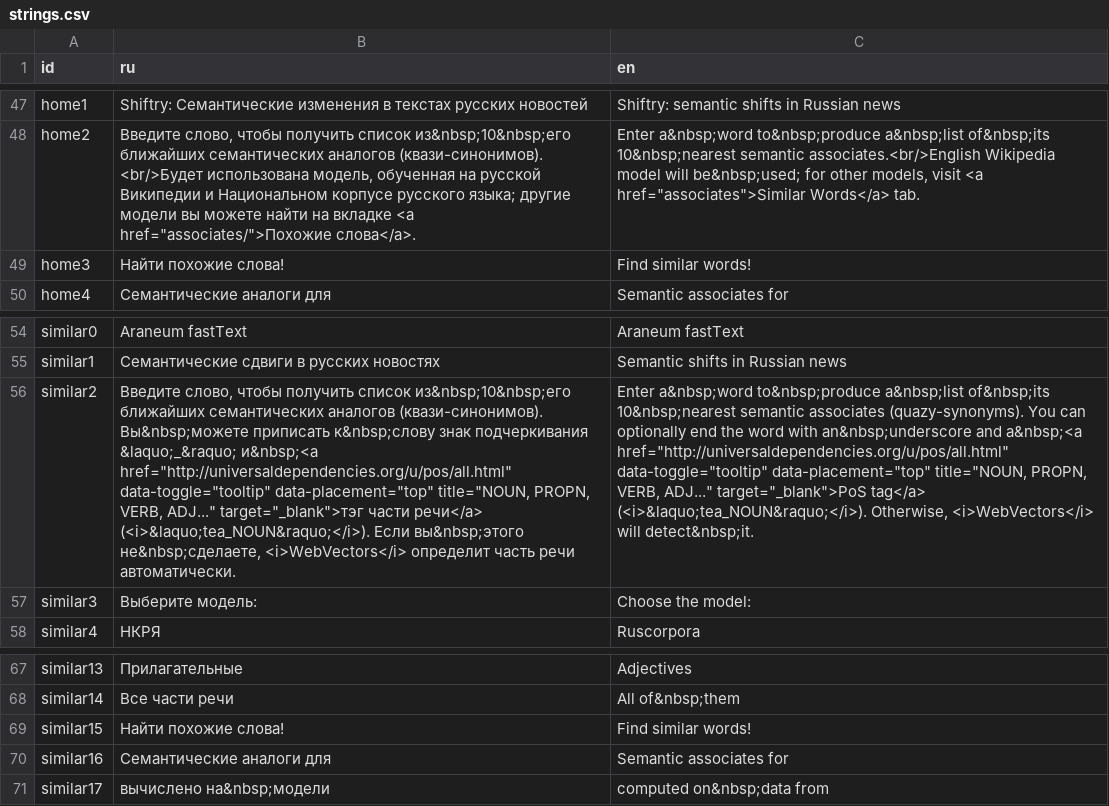
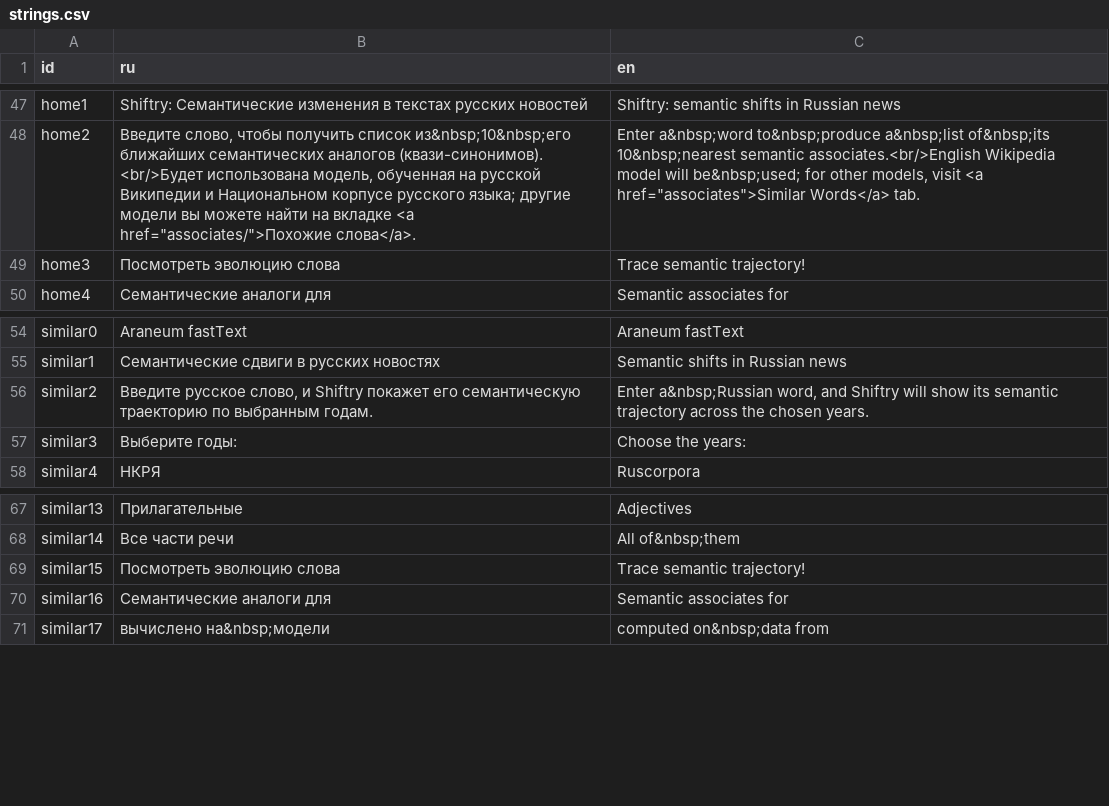
Before and after one commit to wadimiusz/diachrony_webvectors, a CSV file: strings.csv, drawn as a sheet; only a part is shown, gaps mark what is left out; the diff names each change by its address in the sheet, - before the commit and + after, or states it on an @@ line.

Commit message:
Handle OOV words gracefully

```diff
--- a/strings.csv
+++ b/strings.csv
-B49 (ru): Найти похожие слова!
+B49 (ru): Посмотреть эволюцию слова
-C49 (en): Find similar words!
+C49 (en): Trace semantic trajectory!
-B56 (ru): Введите слово, чтобы получить список из&nbsp;10&nbsp;его ближайших семантических аналогов (квази-синонимов). Вы&nbsp;можете приписать к&nbsp;слову знак подчеркивания &laquo;_&raquo; и&nbsp;<a href="http://universaldependencies.org/u/pos/all.html" data-toggle="tooltip" data-placement="top" title="NOUN, PROPN, VERB, ADJ..." target="_blank">тэг части речи</a> (<i>&laquo;tea_NOUN&raquo;</i>). Если вы&nbsp;этого не&nbsp;сделаете, <i>WebVectors</i> определит часть речи автоматически.
+B56 (ru): Введите русское слово, и Shiftry покажет его семантическую траекторию по выбранным годам.
-C56 (en): Enter a&nbsp;word to&nbsp;produce a&nbsp;list of&nbsp;its 10&nbsp;nearest semantic associates (quazy-synonyms). You can optionally end the word with an&nbsp;underscore and a&nbsp;<a href="http://universaldependencies.org/u/pos/all.html" data-toggle="tooltip" data-placement="top" title="NOUN, PROPN, VERB, ADJ..." target="_blank">PoS tag</a> (<i>&laquo;tea_NOUN&raquo;</i>). Otherwise, <i>WebVectors</i> will detect&nbsp;it.
+C56 (en): Enter a&nbsp;Russian word, and Shiftry will show its semantic trajectory across the chosen years.
-B57 (ru): Выберите модель:
+B57 (ru): Выберите годы:
-C57 (en): Choose the model:
+C57 (en): Choose the years:
-B69 (ru): Найти похожие слова!
+B69 (ru): Посмотреть эволюцию слова
-C69 (en): Find similar words!
+C69 (en): Trace semantic trajectory!
```
Also changed, not shown: 3 other files.
